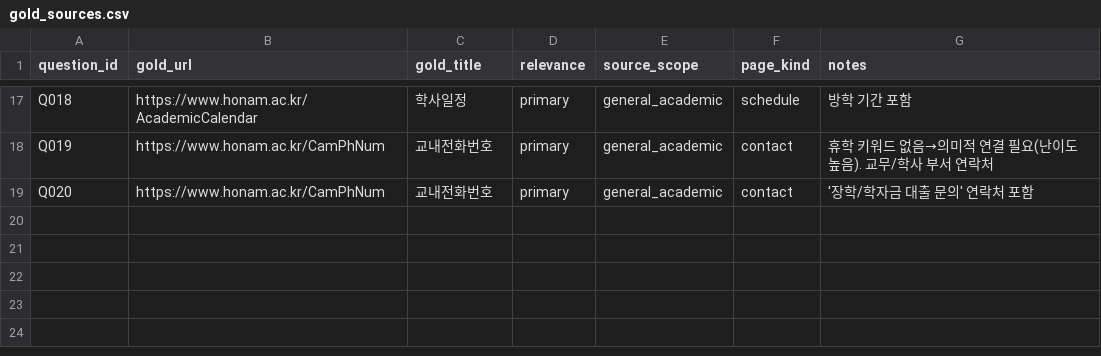
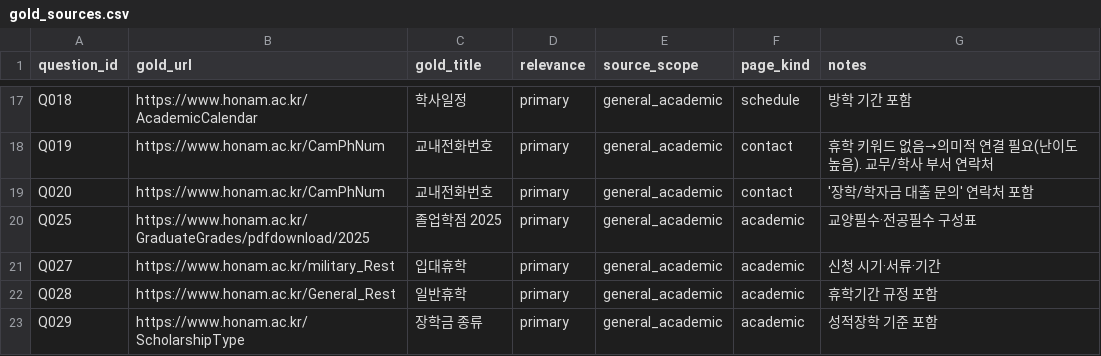
Before and after one commit to mur0327/campus-copilot, a CSV file: eval/gold_sources.csv, drawn as a sheet; only a part is shown, gaps mark what is left out.

```diff
--- a/eval/gold_sources.csv
+++ b/eval/gold_sources.csv
@@ -19 +19,5 @@ Q019,https://www.honam.ac.kr/CamPhNum,교내전화번호,primary,general_academi
 Q020,https://www.honam.ac.kr/CamPhNum,교내전화번호,primary,general_academic,contact,'장학/학자금 대출 문의' 연락처 포함
+Q025,https://www.honam.ac.kr/GraduateGrades/pdfdownload/2025,졸업학점 2025,primary,general_academic,academic,교양필수·전공필수 구성표
+Q027,https://www.honam.ac.kr/military_Rest,입대휴학,primary,general_academic,academic,신청 시기·서류·기간
+Q028,https://www.honam.ac.kr/General_Rest,일반휴학,primary,general_academic,academic,휴학기간 규정 포함
+Q029,https://www.honam.ac.kr/ScholarshipType,장학금 종류,primary,general_academic,academic,성적장학 기준 포함
```
Also changed, not shown: eval/questions.csv.
